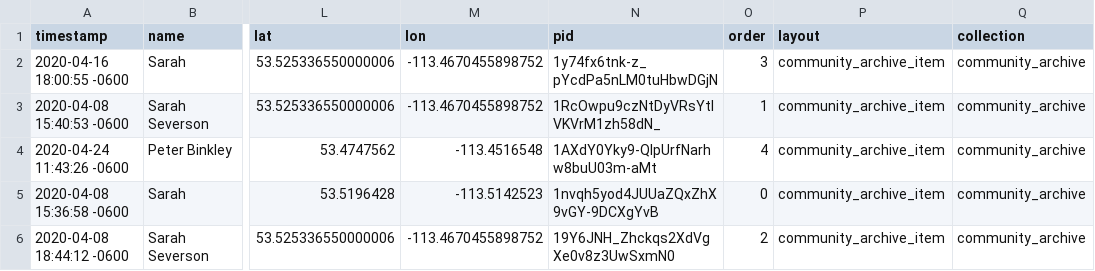
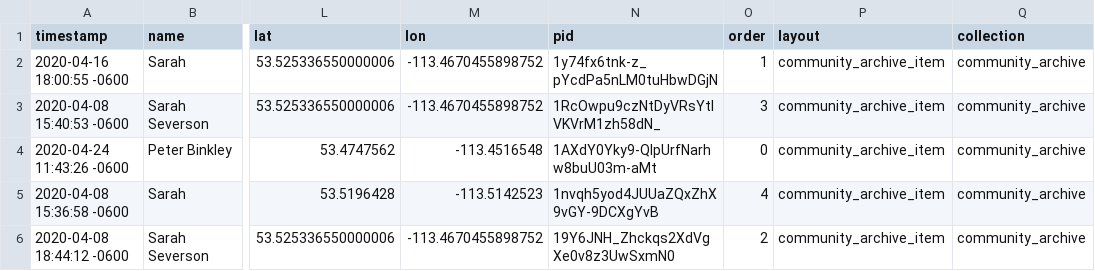
Before and after one commit to pbinkley/wax-community-archive, a CSV file: _data/community_archive.csv, drawn as a sheet; only a part is shown, gaps mark what is left out; the diff names each change by its address in the sheet, - before the commit and + after, or states it on an @@ line.

```diff
--- a/_data/community_archive.csv
+++ b/_data/community_archive.csv
-O2 (order): 3
+O2 (order): 1
-O3 (order): 1
+O3 (order): 3
-O4 (order): 4
+O4 (order): 0
-O5 (order): 0
+O5 (order): 4
```
Also changed, not shown: 2 other files.
